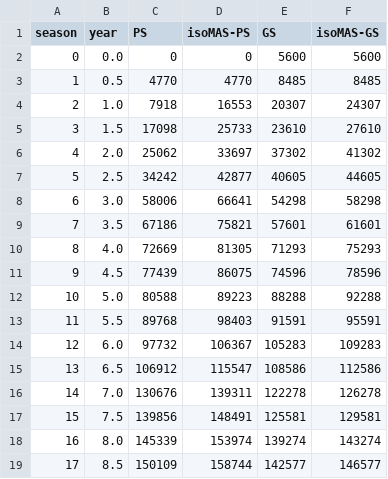
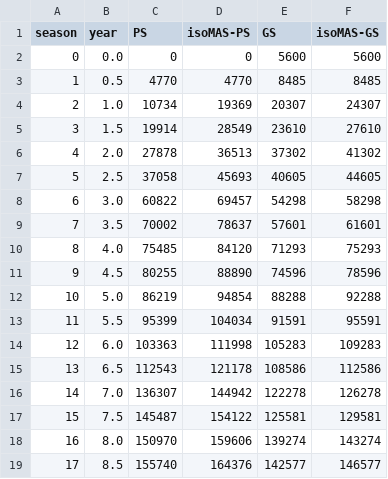
Before and after one commit to CropAdaptationLab/FitnessLandscapes, a CSV file: data/costs_KSU.csv, drawn as a sheet; only a part is shown; the diff covers the shown part only.

```diff
--- a/data/costs_KSU.csv
+++ b/data/costs_KSU.csv
@@ -3,17 +3,17 @@ season,year,PS,isoMAS-PS,GS,isoMAS-GS
 1,0.5,4770,4770,8485,8485
-2,1.0,7918,16553,20307,24307
-3,1.5,17098,25733,23610,27610
-4,2.0,25062,33697,37302,41302
-5,2.5,34242,42877,40605,44605
-6,3.0,58006,66641,54298,58298
-7,3.5,67186,75821,57601,61601
-8,4.0,72669,81305,71293,75293
-9,4.5,77439,86075,74596,78596
-10,5.0,80588,89223,88288,92288
-11,5.5,89768,98403,91591,95591
-12,6.0,97732,106367,105283,109283
-13,6.5,106912,115547,108586,112586
-14,7.0,130676,139311,122278,126278
-15,7.5,139856,148491,125581,129581
-16,8.0,145339,153974,139274,143274
-17,8.5,150109,158744,142577,146577
+2,1.0,10734,19369,20307,24307
+3,1.5,19914,28549,23610,27610
+4,2.0,27878,36513,37302,41302
+5,2.5,37058,45693,40605,44605
+6,3.0,60822,69457,54298,58298
+7,3.5,70002,78637,57601,61601
+8,4.0,75485,84120,71293,75293
+9,4.5,80255,88890,74596,78596
+10,5.0,86219,94854,88288,92288
+11,5.5,95399,104034,91591,95591
+12,6.0,103363,111998,105283,109283
+13,6.5,112543,121178,108586,112586
+14,7.0,136307,144942,122278,126278
+15,7.5,145487,154122,125581,129581
+16,8.0,150970,159606,139274,143274
+17,8.5,155740,164376,142577,146577
```
Also changed, not shown: 46 edited cells elsewhere in this file, data/costs_KSU_future.csv, data/costs_SARI.csv, 6 other files.
